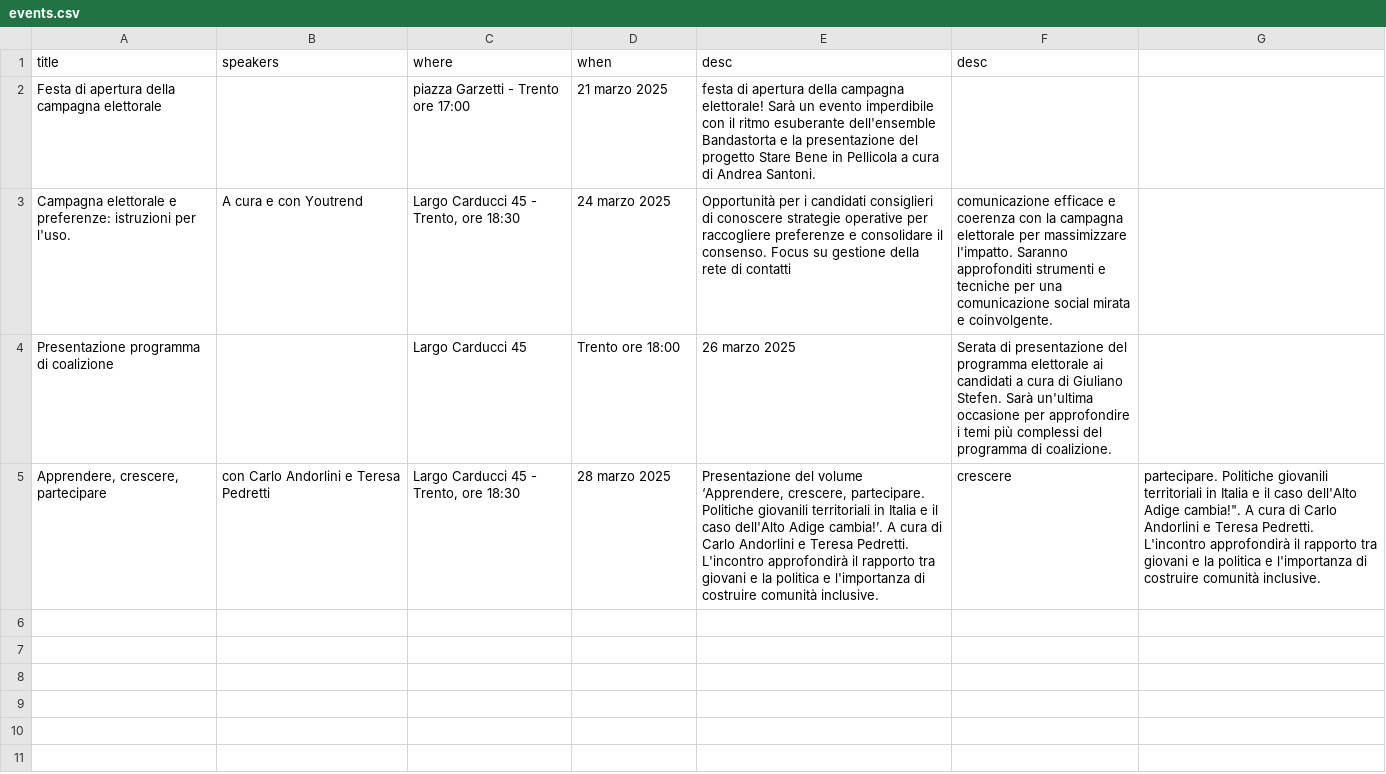
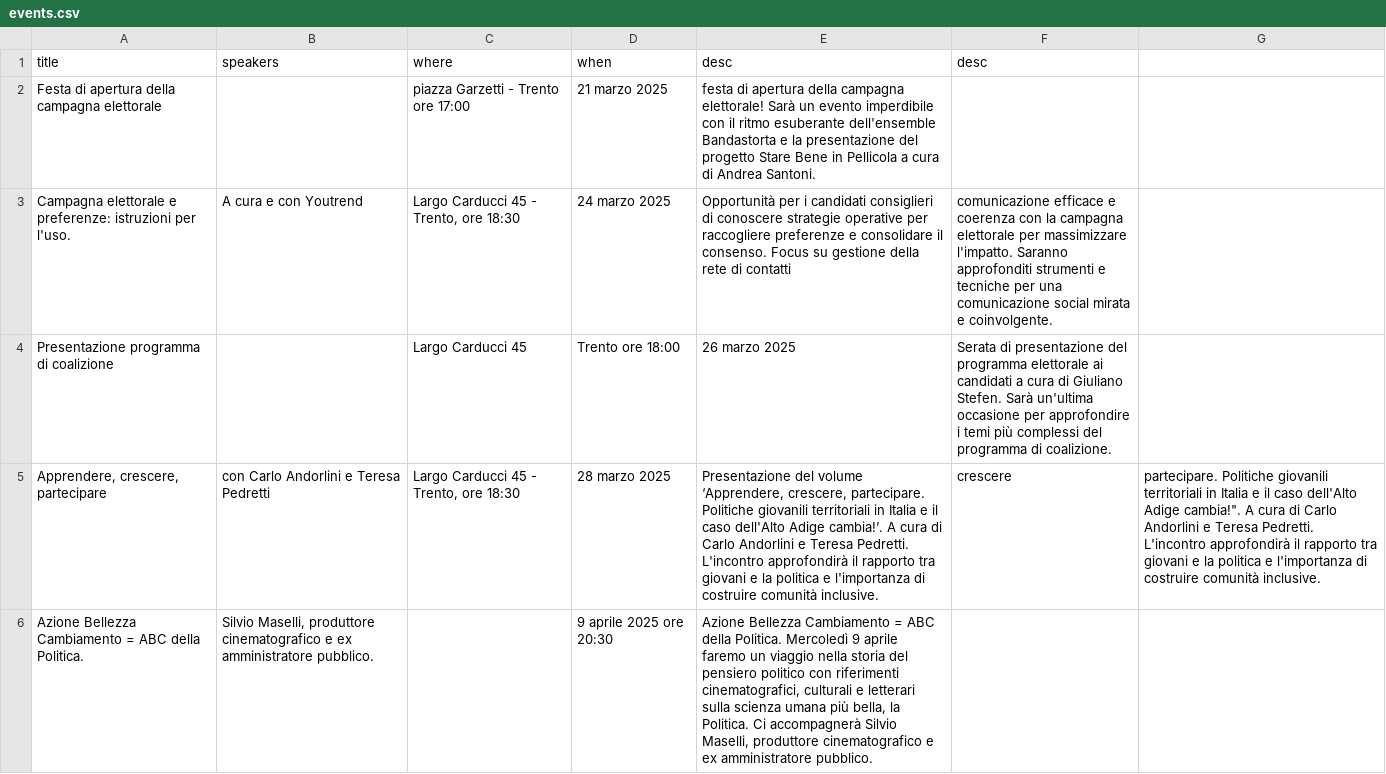
Before and after one commit to insiemepertrento/web, a CSV file: docs/_data/events.csv, drawn as a sheet; the diff names each change by its address in the sheet, - before the commit and + after, or states it on an @@ line.

Commit message:
update

```diff
--- a/docs/_data/events.csv
+++ b/docs/_data/events.csv
+row 6: Azione Bellezza Cambiamento = ABC della Politica. | Silvio Maselli, produttore cinematografico e ex amministratore pubblico. |  | 9 aprile 2025 ore 20:30 | Azione Bellezza Cambiamento = ABC della Politica. Mercoledì 9 aprile faremo un viaggio nella storia del pensiero politico con riferimenti cinematografici, culturali e letterari sulla scienza umana più bella, la Politica. Ci accompagnerà Silvio Maselli, produttore cinematografico e ex amministratore pubblico.
```
